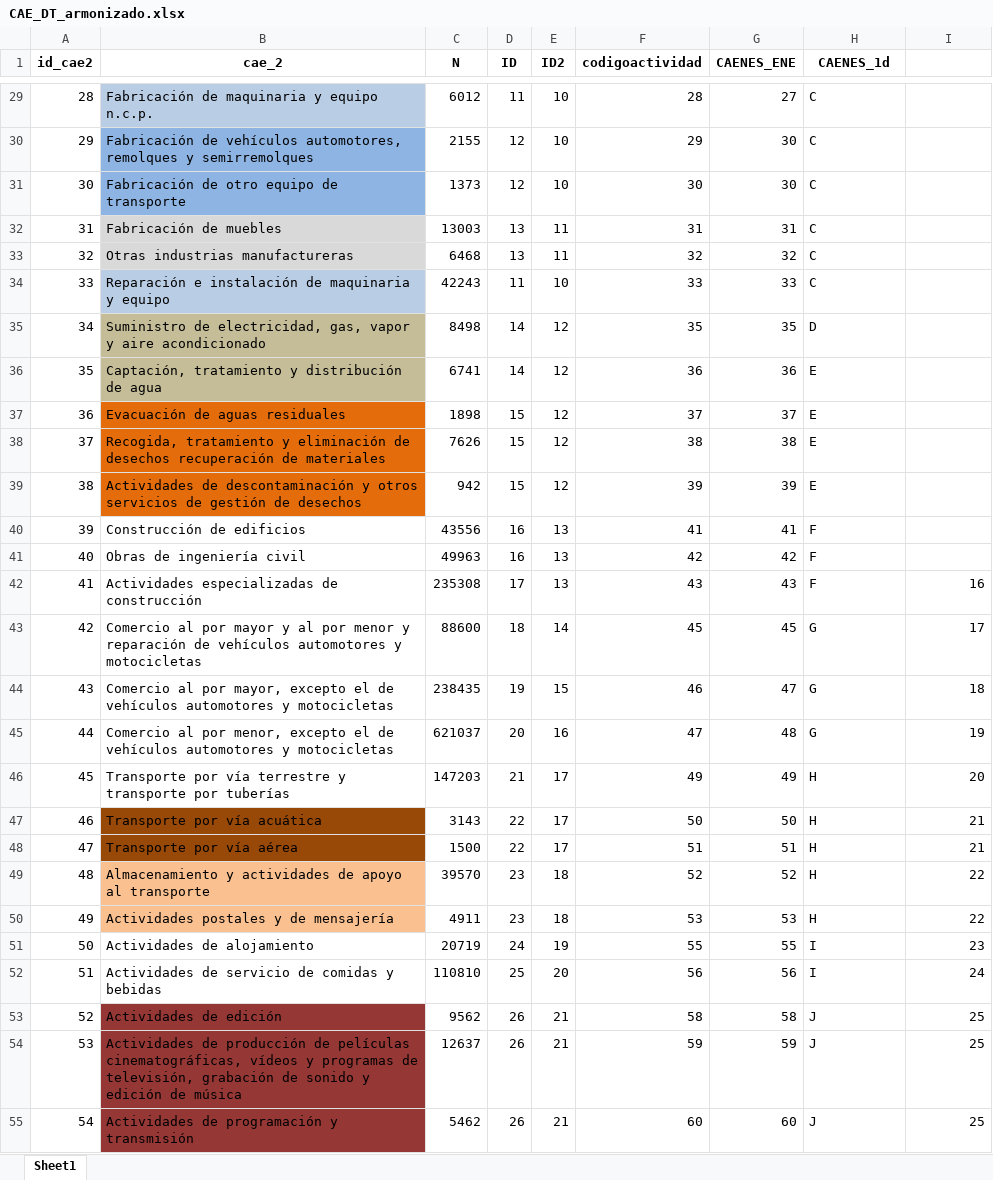
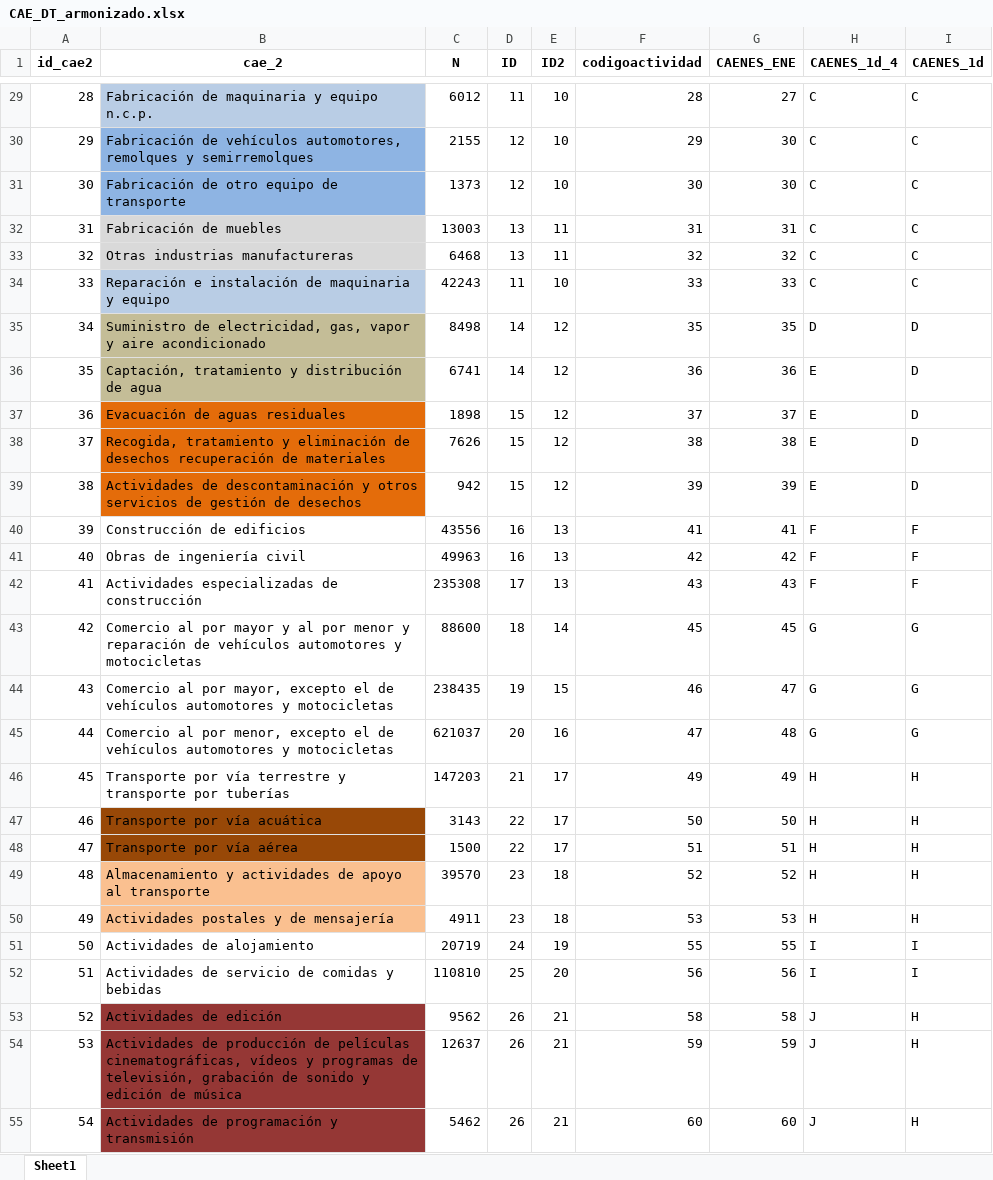
Before and after one commit to nicolasggodoym/proyecto_sindicalizacion, an Excel workbook: input/data/dt/CAE_DT_armonizado.xlsx, sheet Sheet1, drawn as a sheet; only a part is shown, gaps mark what is left out; values as stored, in another font and other column widths than the file's, no borders; the diff covers the shown part only; the diff names each change by its address in the sheet, - before the commit and + after, or states it on an @@ line.

```diff
--- a/input/data/dt/CAE_DT_armonizado.xlsx (sheet Sheet1)
+++ b/input/data/dt/CAE_DT_armonizado.xlsx (sheet Sheet1)
-H1: CAENES_1d
+H1: CAENES_1d_4
-I1: (empty)
+I1: CAENES_1d
-I29:I34 (CAENES_1d): (empty)
+I29:I34 (CAENES_1d): C
-I35:I39 (CAENES_1d): (empty)
+I35:I39 (CAENES_1d): D
-I40:I41 (CAENES_1d): (empty)
+I40:I41 (CAENES_1d): F
-I42 (CAENES_1d): 16
+I42 (CAENES_1d): F
-I43 (CAENES_1d): 17
+I43 (CAENES_1d): G
-I44 (CAENES_1d): 18
+I44 (CAENES_1d): G
-I45 (CAENES_1d): 19
+I45 (CAENES_1d): G
-I46 (CAENES_1d): 20
+I46 (CAENES_1d): H
-I47:I48 (CAENES_1d): 21
+I47:I48 (CAENES_1d): H
-I49:I50 (CAENES_1d): 22
+I49:I50 (CAENES_1d): H
-I51 (CAENES_1d): 23
+I51 (CAENES_1d): I
-I52 (CAENES_1d): 24
+I52 (CAENES_1d): I
-I53:I55 (CAENES_1d): 25
+I53:I55 (CAENES_1d): H
```
Also changed, not shown: 62 edited cells elsewhere in this sheet, input/data/anuario_dt.xlsx, output/data/female_ene_99-19.xlsx, 15 other files.
